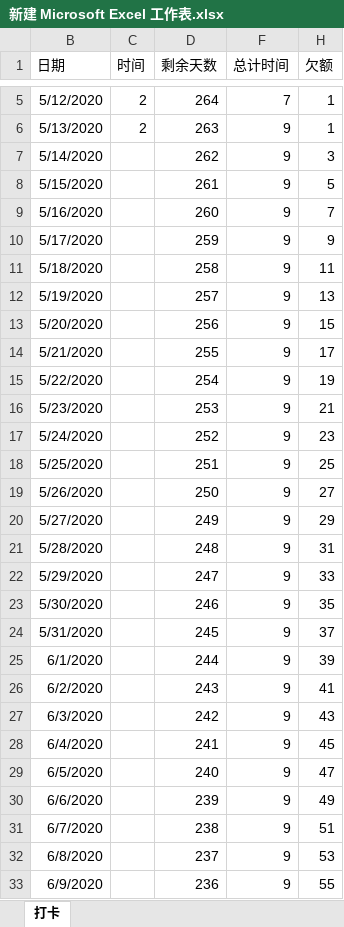
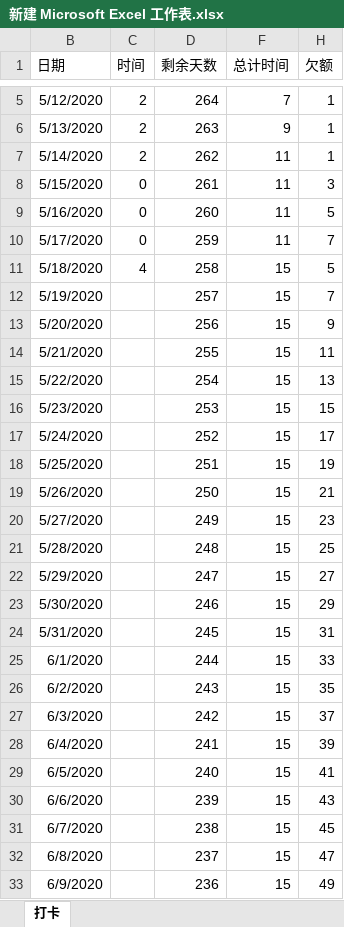
Before and after one commit to qcissl/qcissl.github.io, an Excel workbook: 新建 Microsoft Excel 工作表.xlsx, sheet 打卡, drawn as a sheet; only a part is shown, gaps mark what is left out; values as stored, in another font and other column widths than the file's, no borders; the diff covers the shown part only; the diff names each change by its address in the sheet, - before the commit and + after, or states it on an @@ line.

```diff
--- a/新建 Microsoft Excel 工作表.xlsx (sheet 打卡)
+++ b/新建 Microsoft Excel 工作表.xlsx (sheet 打卡)
-C7 (时间): (empty)
+C7 (时间): 2
-F7:F10 (总计时间): 9
+F7:F10 (总计时间): 11
-H7 (欠额): 3
+H7 (欠额): 1
-C8:C10 (时间): (empty)
+C8:C10 (时间): 0
-H8 (欠额): 5
+H8 (欠额): 3
-H9 (欠额): 7
+H9 (欠额): 5
-H10 (欠额): 9
+H10 (欠额): 7
-C11 (时间): (empty)
+C11 (时间): 4
-F11:F33 (总计时间): 9
+F11:F33 (总计时间): 15
-H11 (欠额): 11
+H11 (欠额): 5
-H12 (欠额): 13
+H12 (欠额): 7
-H13 (欠额): 15
+H13 (欠额): 9
-H14 (欠额): 17
+H14 (欠额): 11
-H15 (欠额): 19
+H15 (欠额): 13
-H16 (欠额): 21
+H16 (欠额): 15
-H17 (欠额): 23
+H17 (欠额): 17
-H18 (欠额): 25
+H18 (欠额): 19
-H19 (欠额): 27
+H19 (欠额): 21
-H20 (欠额): 29
+H20 (欠额): 23
-H21 (欠额): 31
+H21 (欠额): 25
-H22 (欠额): 33
+H22 (欠额): 27
-H23 (欠额): 35
+H23 (欠额): 29
-H24 (欠额): 37
+H24 (欠额): 31
-H25 (欠额): 39
+H25 (欠额): 33
-H26 (欠额): 41
+H26 (欠额): 35
-H27 (欠额): 43
+H27 (欠额): 37
-H28 (欠额): 45
+H28 (欠额): 39
-H29 (欠额): 47
+H29 (欠额): 41
-H30 (欠额): 49
+H30 (欠额): 43
-H31 (欠额): 51
+H31 (欠额): 45
-H32 (欠额): 53
+H32 (欠额): 47
-H33 (欠额): 55
+H33 (欠额): 49
```
Also changed, not shown: 472 edited cells elsewhere in this sheet, 1 other file.
